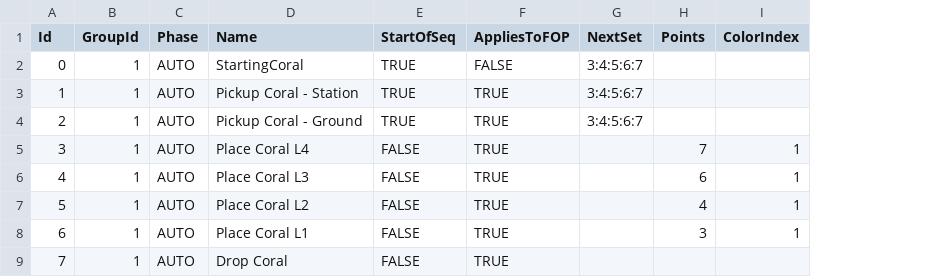
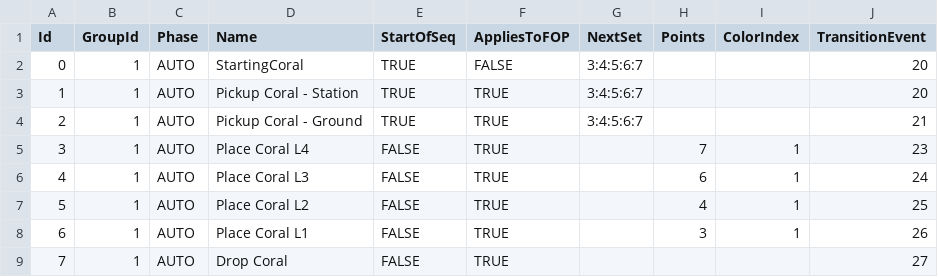
Before and after one commit to team3663/Scouting-App, a CSV file: app/src/main/assets/input_data/Events.csv, drawn as a sheet; only a part is shown; the diff names each change by its address in the sheet, - before the commit and + after, or states it on an @@ line.

Commit message:
Added a transition event for MatchPhase
fixes #329

Events.csv: added a column for which event to use in case the MatchPhase transitions to something else.  (going from AUTO to TELEOP)

AppLaunch: handle the extra column we read in from Events.csv

Match.java: removed the "static" - compiler warning - possible memory leak

Constants.java: added a constant to flag there the transition even does not exist (DNE)

Events.java: added the extra field (transition_event) and in "getNextEvents" (which is called when building the dropdown menus) see if the MatchPhase has changed AND there's a transition event, and if so, change to using the new eventId.

```diff
--- a/app/src/main/assets/input_data/Events.csv
+++ b/app/src/main/assets/input_data/Events.csv
+column J (TransitionEvent), rows 2-9: 20 | 20 | 21 | 23 | 24 | 25 | 26 | 27
```
Also changed, not shown: 4 other files.
